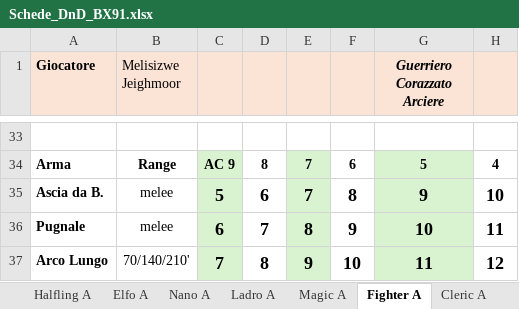
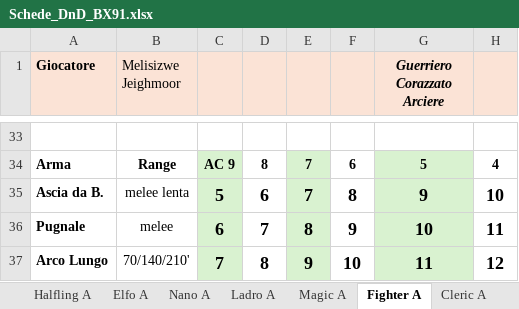
Before and after one commit to Maruga/RPG-Quests, an Excel workbook: Strumenti/Schede_DnD_BX91.xlsx, sheet Fighter A, drawn as a sheet; only a part is shown, gaps mark what is left out; values as stored, in another font and other column widths than the file's, no borders; the diff names each change by its address in the sheet, - before the commit and + after, or states it on an @@ line.

```diff
--- a/Strumenti/Schede_DnD_BX91.xlsx (sheet Fighter A)
+++ b/Strumenti/Schede_DnD_BX91.xlsx (sheet Fighter A)
-B35 (Melisizwe Jeighmoor): melee
+B35 (Melisizwe Jeighmoor): melee lenta
```
Also changed, not shown: sheet Oggetti, sheet Nano A, sheet Cleric A, formulas that keep their value, 2 other files.
